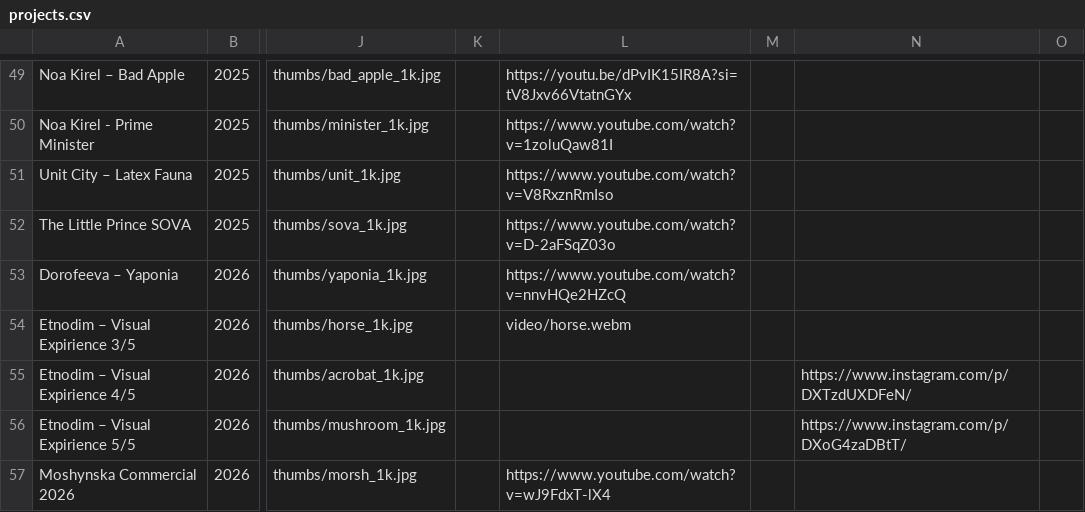
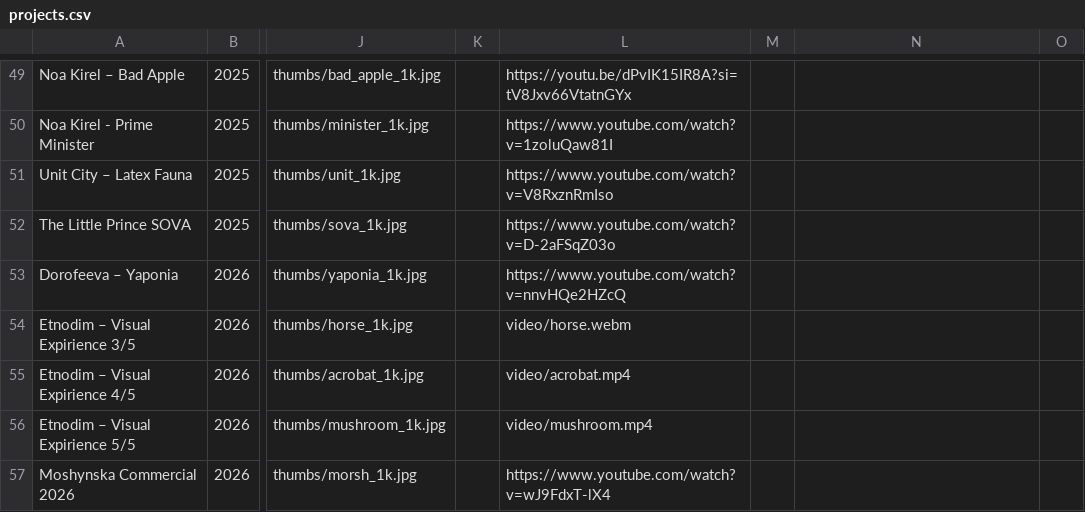
Before and after one commit to denny-hand/denny-hand.github.io, a CSV file: projects.csv, drawn as a sheet; only a part is shown, gaps mark what is left out; the diff names each change by its address in the sheet, - before the commit and + after, or states it on an @@ line.

```diff
--- a/projects.csv
+++ b/projects.csv
-L55: (empty)
+L55: video/acrobat.mp4
-N55: https://www.instagram.com/p/DXTzdUXDFeN/
+N55: (empty)
-L56: (empty)
+L56: video/mushroom.mp4
-N56: https://www.instagram.com/p/DXoG4zaDBtT/
+N56: (empty)
```
Also changed, not shown: lab.csv, settings.csv, 6 other files.
